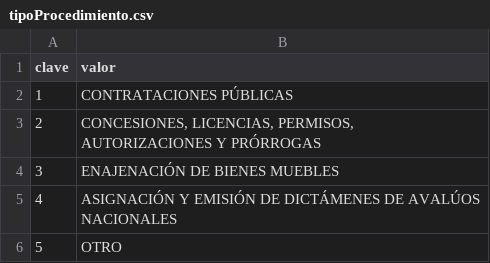
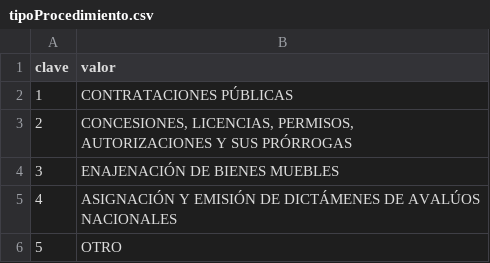
Before and after one commit to PDNMX/catalogos, a CSV file: S2 - Servidores públicos en contrataciones/tipoProcedimiento.csv, drawn as a sheet.

Commit message:
Update tipoProcedimiento.csv

```diff
--- a/S2 - Servidores públicos en contrataciones/tipoProcedimiento.csv
+++ b/S2 - Servidores públicos en contrataciones/tipoProcedimiento.csv
@@ -2,3 +2,3 @@ clave,valor
 1,"CONTRATACIONES PÚBLICAS"
-2,"CONCESIONES, LICENCIAS, PERMISOS, AUTORIZACIONES Y PRÓRROGAS"
+2,"CONCESIONES, LICENCIAS, PERMISOS, AUTORIZACIONES Y SUS PRÓRROGAS"
 3,"ENAJENACIÓN DE BIENES MUEBLES"
```
